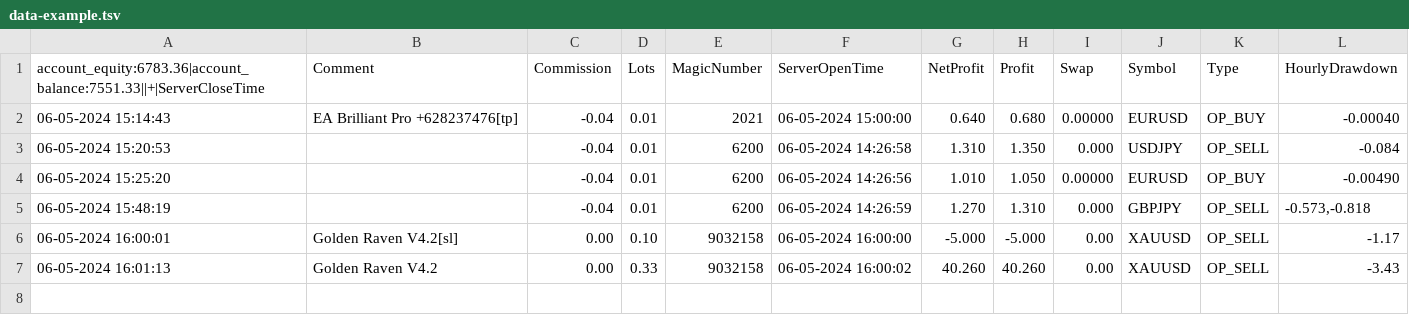
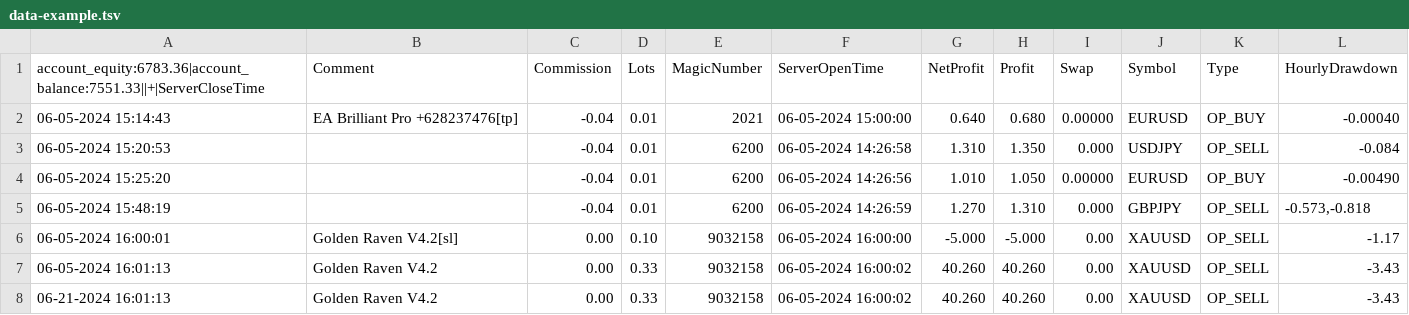
Before and after one commit to EnviralDesign/EFX-Dashboard, a TSV file: webapp/data/data-example.tsv, drawn as a sheet.

```diff
--- a/webapp/data/data-example.tsv
+++ b/webapp/data/data-example.tsv
@@ -7 +7,2 @@ account_equity:6783.36|account_balance:7551.33||+|ServerCloseTime	Comment	Commis
 06-05-2024 16:01:13	Golden Raven V4.2	0.00	0.33	9032158	06-05-2024 16:00:02	40.260	40.260	0.00	XAUUSD	OP_SELL	-3.43
+06-21-2024 16:01:13	Golden Raven V4.2	0.00	0.33	9032158	06-05-2024 16:00:02	40.260	40.260	0.00	XAUUSD	OP_SELL	-3.43
```
Also changed, not shown: 13 other files.
